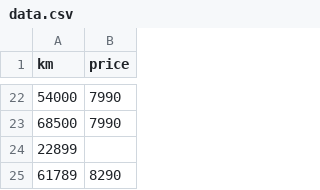
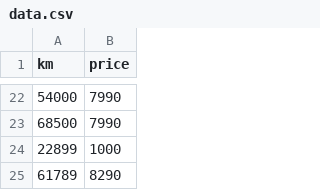
Before and after one commit to Rart3x/42-linear_regression, a CSV file: data.csv, drawn as a sheet; only a part is shown, gaps mark what is left out.

```diff
--- a/data.csv
+++ b/data.csv
@@ -23,3 +23,3 @@ km,price
 68500,7990
-22899,
+22899,1000
 61789,8290
```
Also changed, not shown: 2 other files.
